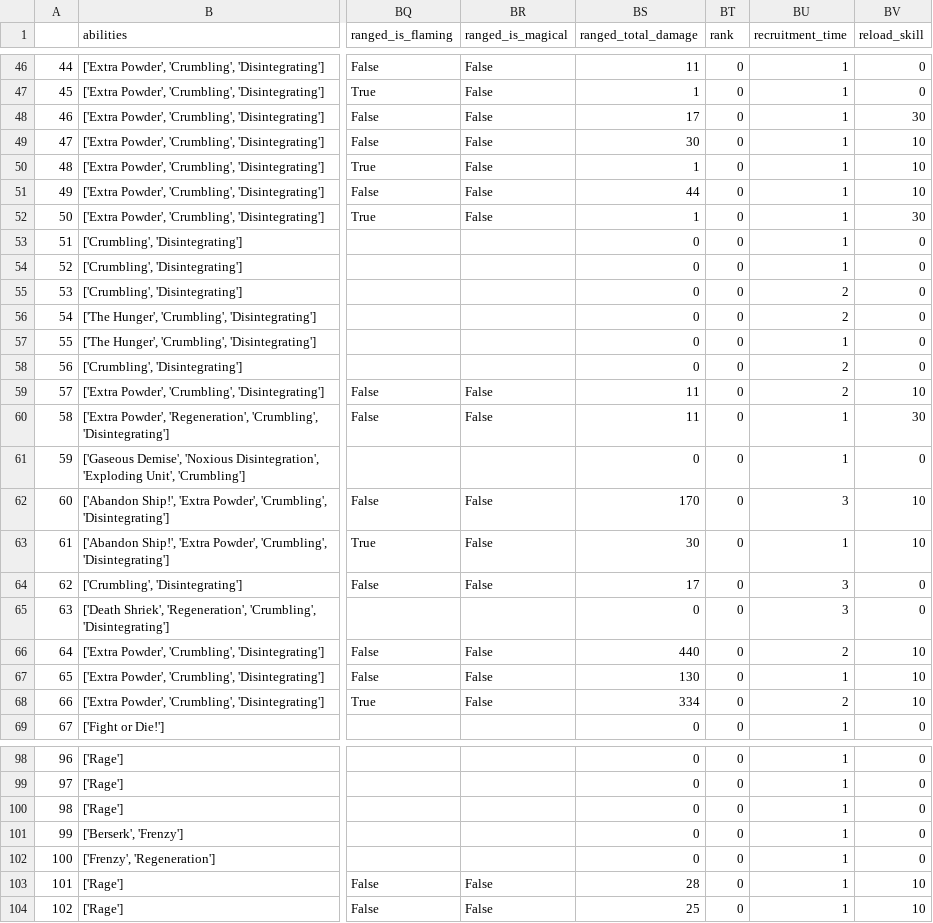
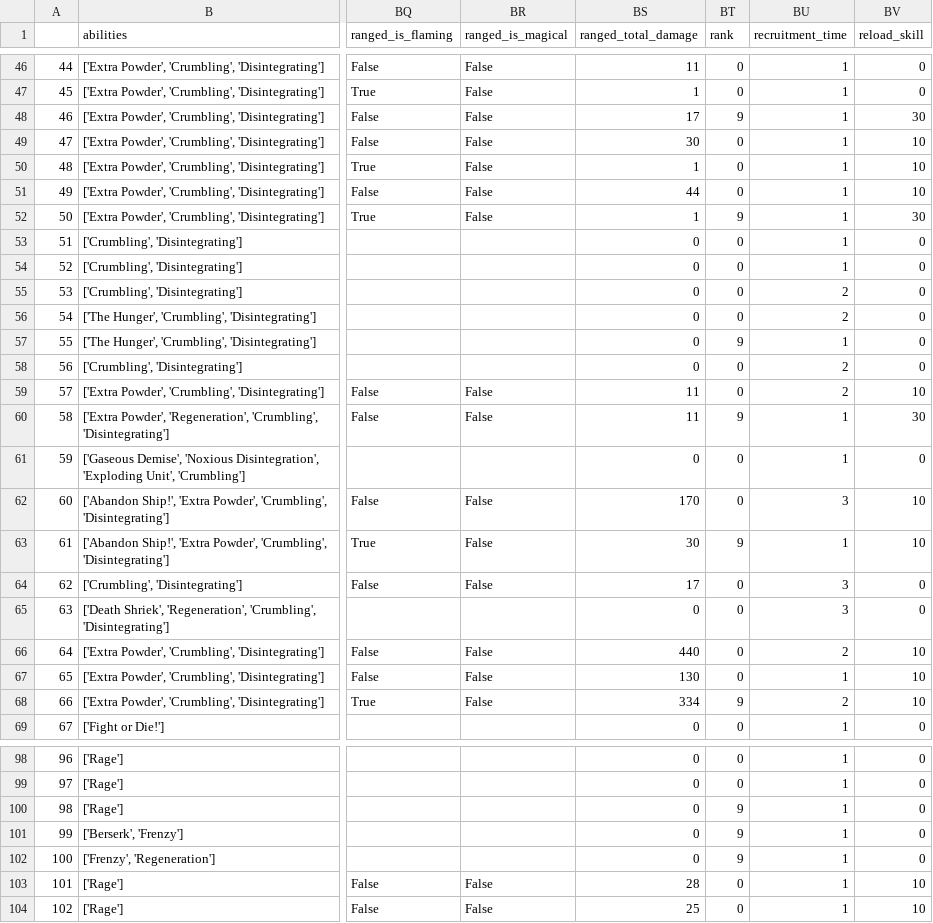
Before and after one commit to SymmetricChaos/WarhammerStats, a CSV file: units.csv, drawn as a sheet; only a part is shown, gaps mark what is left out; the diff covers the shown part only; the diff names each change by its address in the sheet, - before the commit and + after, or states it on an @@ line.

Commit message:
rank works

```diff
--- a/units.csv
+++ b/units.csv
-BT48 (rank): 0
+BT48 (rank): 9
-BT52 (rank): 0
+BT52 (rank): 9
-BT57 (rank): 0
+BT57 (rank): 9
-BT60 (rank): 0
+BT60 (rank): 9
-BT63 (rank): 0
+BT63 (rank): 9
-BT68 (rank): 0
+BT68 (rank): 9
-BT100:BT102 (rank): 0
+BT100:BT102 (rank): 9
```
Also changed, not shown: 130 edited cells elsewhere in this file, 5 other files.
